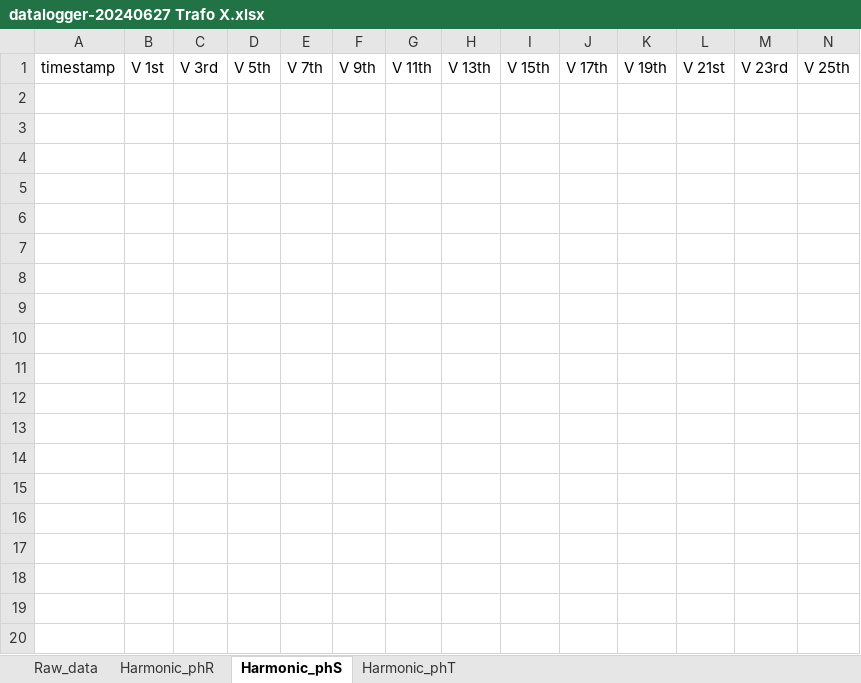
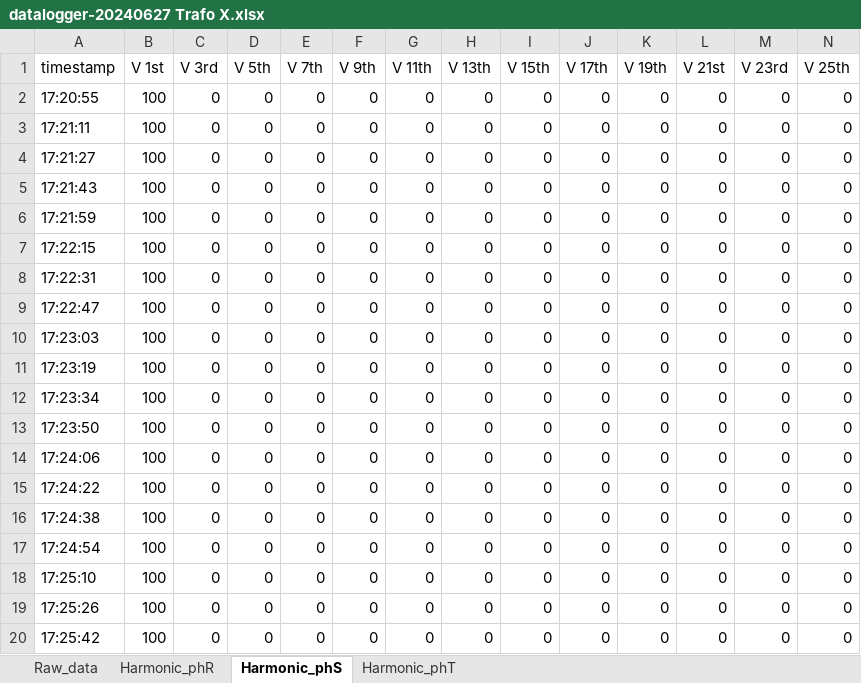
Before and after one commit to Lawijayaaa/tmu-bd, an Excel workbook: assets/rawdata Test/datalogger-20240627 Trafo X.xlsx, sheet Harmonic_phS, drawn as a sheet; only a part is shown; values as stored, in another font and other column widths than the file's, no borders; rows hold the shown columns only; the diff names each change by its address in the sheet, - before the commit and + after, or states it on an @@ line.

```diff
--- a/assets/rawdata Test/datalogger-20240627 Trafo X.xlsx (sheet Harmonic_phS)
+++ b/assets/rawdata Test/datalogger-20240627 Trafo X.xlsx (sheet Harmonic_phS)
+row 2: 17:20:55 | 100 | 0 | 0 | 0 | 0 | 0 | 0 | 0 | 0 | 0 | 0 | 0 | 0
+row 3: 17:21:11 | 100 | 0 | 0 | 0 | 0 | 0 | 0 | 0 | 0 | 0 | 0 | 0 | 0
+row 4: 17:21:27 | 100 | 0 | 0 | 0 | 0 | 0 | 0 | 0 | 0 | 0 | 0 | 0 | 0
+row 5: 17:21:43 | 100 | 0 | 0 | 0 | 0 | 0 | 0 | 0 | 0 | 0 | 0 | 0 | 0
+row 6: 17:21:59 | 100 | 0 | 0 | 0 | 0 | 0 | 0 | 0 | 0 | 0 | 0 | 0 | 0
+row 7: 17:22:15 | 100 | 0 | 0 | 0 | 0 | 0 | 0 | 0 | 0 | 0 | 0 | 0 | 0
+row 8: 17:22:31 | 100 | 0 | 0 | 0 | 0 | 0 | 0 | 0 | 0 | 0 | 0 | 0 | 0
+row 9: 17:22:47 | 100 | 0 | 0 | 0 | 0 | 0 | 0 | 0 | 0 | 0 | 0 | 0 | 0
+row 10: 17:23:03 | 100 | 0 | 0 | 0 | 0 | 0 | 0 | 0 | 0 | 0 | 0 | 0 | 0
+row 11: 17:23:19 | 100 | 0 | 0 | 0 | 0 | 0 | 0 | 0 | 0 | 0 | 0 | 0 | 0
+row 12: 17:23:34 | 100 | 0 | 0 | 0 | 0 | 0 | 0 | 0 | 0 | 0 | 0 | 0 | 0
+row 13: 17:23:50 | 100 | 0 | 0 | 0 | 0 | 0 | 0 | 0 | 0 | 0 | 0 | 0 | 0
+row 14: 17:24:06 | 100 | 0 | 0 | 0 | 0 | 0 | 0 | 0 | 0 | 0 | 0 | 0 | 0
+row 15: 17:24:22 | 100 | 0 | 0 | 0 | 0 | 0 | 0 | 0 | 0 | 0 | 0 | 0 | 0
+row 16: 17:24:38 | 100 | 0 | 0 | 0 | 0 | 0 | 0 | 0 | 0 | 0 | 0 | 0 | 0
+row 17: 17:24:54 | 100 | 0 | 0 | 0 | 0 | 0 | 0 | 0 | 0 | 0 | 0 | 0 | 0
+row 18: 17:25:10 | 100 | 0 | 0 | 0 | 0 | 0 | 0 | 0 | 0 | 0 | 0 | 0 | 0
+row 19: 17:25:26 | 100 | 0 | 0 | 0 | 0 | 0 | 0 | 0 | 0 | 0 | 0 | 0 | 0
+row 20: 17:25:42 | 100 | 0 | 0 | 0 | 0 | 0 | 0 | 0 | 0 | 0 | 0 | 0 | 0
```
Also changed, not shown: sheet Raw_data, sheet Harmonic_phT, sheet Harmonic_phR, 1 other file.
